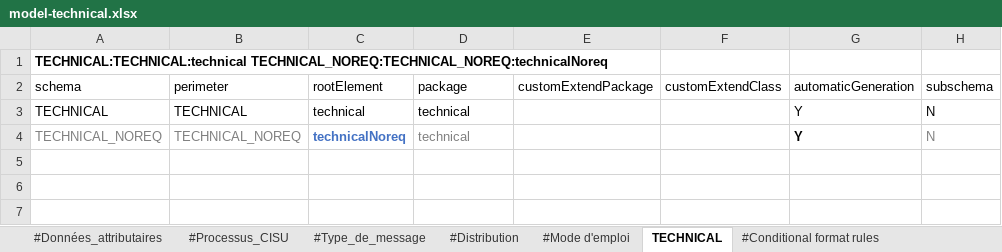
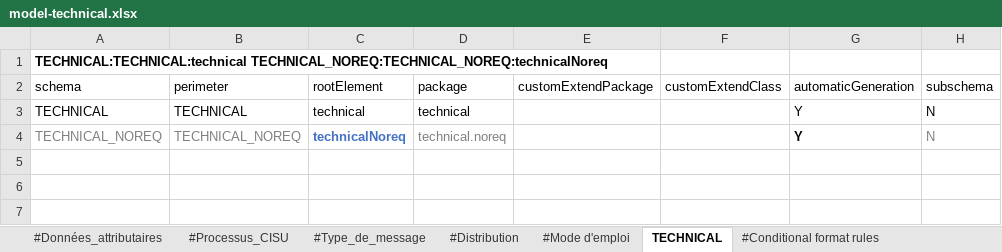
Before and after one commit to ansforge/SAMU-Hub-Modeles, an Excel workbook: csv_parser/models/model-technical.xlsx, sheet TECHNICAL, drawn as a sheet; only a part is shown; values as stored, in another font and other column widths than the file's, no borders; conditional formats and table styles not drawn; the diff names each change by its address in the sheet, - before the commit and + after, or states it on an @@ line.

Commit message:
[24.11.28 15:30] Model auto-generation

```diff
--- a/csv_parser/models/model-technical.xlsx (sheet TECHNICAL)
+++ b/csv_parser/models/model-technical.xlsx (sheet TECHNICAL)
-D4 (package): technical
+D4 (package): technical.noreq
```
Also changed, not shown: 1 other file.
